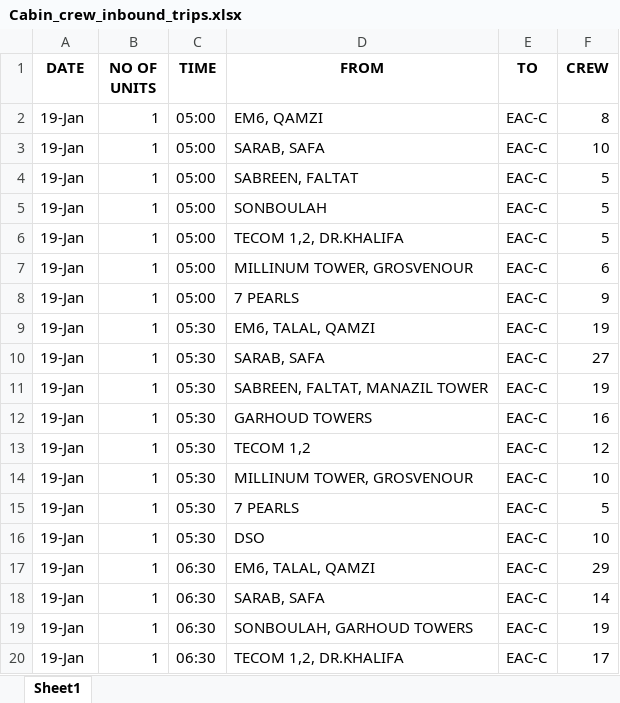
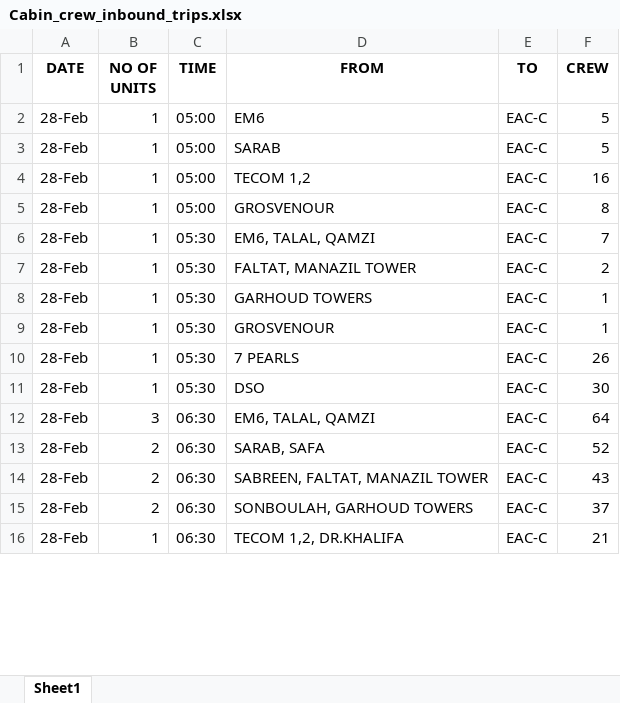
Before and after one commit to SarunSaji31/OCC_Drivers_Headcount, an Excel workbook: media/downloads/Cabin_crew_inbound_trips.xlsx, sheet Sheet1, drawn as a sheet; only a part is shown; values as stored, in another font and other column widths than the file's, no borders; removed rows and columns are numbered as before the commit, all else as after; the diff covers the shown part only; the diff names each change by its address in the sheet, - before the commit and + after, or states it on an @@ line.

```diff
--- a/media/downloads/Cabin_crew_inbound_trips.xlsx (sheet Sheet1)
+++ b/media/downloads/Cabin_crew_inbound_trips.xlsx (sheet Sheet1)
-row 2: 19-Jan | 1 | 05:00 | EM6, QAMZI | EAC-C | 8
-row 3: 19-Jan | 1 | 05:00 | SARAB, SAFA | EAC-C | 10
-A2:A5 (DATE): 19-Jan
+A2:A5 (DATE): 28-Feb
-D2 (FROM): SABREEN, FALTAT
+D2 (FROM): EM6
-D3 (FROM): SONBOULAH
+D3 (FROM): SARAB
-D4 (FROM): TECOM 1,2, DR.KHALIFA
+D4 (FROM): TECOM 1,2
-F4 (CREW): 5
+F4 (CREW): 16
-D5 (FROM): MILLINUM TOWER, GROSVENOUR
+D5 (FROM): GROSVENOUR
-F5 (CREW): 6
+F5 (CREW): 8
-row 8: 19-Jan | 1 | 05:00 | 7 PEARLS | EAC-C | 9
-A6 (DATE): 19-Jan
+A6 (DATE): 28-Feb
-F6 (CREW): 19
+F6 (CREW): 7
-row 10: 19-Jan | 1 | 05:30 | SARAB, SAFA | EAC-C | 27
-A7:A8 (DATE): 19-Jan
+A7:A8 (DATE): 28-Feb
-D7 (FROM): SABREEN, FALTAT, MANAZIL TOWER
+D7 (FROM): FALTAT, MANAZIL TOWER
-F7 (CREW): 19
+F7 (CREW): 2
-F8 (CREW): 16
+F8 (CREW): 1
-row 13: 19-Jan | 1 | 05:30 | TECOM 1,2 | EAC-C | 12
-A9:A13 (DATE): 19-Jan
+A9:A13 (DATE): 28-Feb
-D9 (FROM): MILLINUM TOWER, GROSVENOUR
+D9 (FROM): GROSVENOUR
-F9 (CREW): 10
+F9 (CREW): 1
-F10 (CREW): 5
+F10 (CREW): 26
-F11 (CREW): 10
+F11 (CREW): 30
-B12 (NO OF UNITS): 1
+B12 (NO OF UNITS): 3
-F12 (CREW): 29
+F12 (CREW): 64
-B13 (NO OF UNITS): 1
+B13 (NO OF UNITS): 2
-F13 (CREW): 14
+F13 (CREW): 52
+row 14: 28-Feb | 2 | 06:30 | SABREEN, FALTAT, MANAZIL TOWER | EAC-C | 43
-A15:A16 (DATE): 19-Jan
+A15:A16 (DATE): 28-Feb
-B15 (NO OF UNITS): 1
+B15 (NO OF UNITS): 2
-F15 (CREW): 19
+F15 (CREW): 37
-F16 (CREW): 17
+F16 (CREW): 21
```
Also changed, not shown: 21 added rows, 2 removed rows and 38 edited cells elsewhere in this sheet, media/downloads/Cabin_crew_outbound_trips.xlsx, 3 other files.
